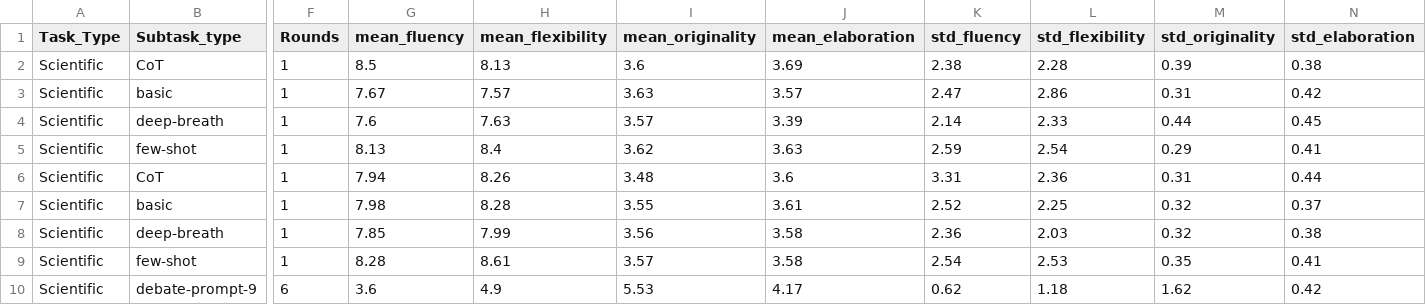
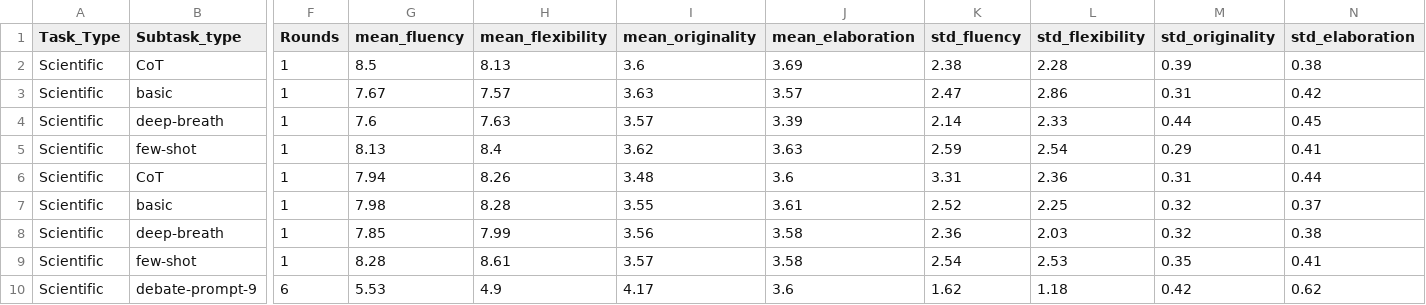
Before and after one commit to lawraa/LLM-Discussion, a CSV file: Results/LeaderBoard/LeaderBoard-Scientific.csv, drawn as a sheet; only a part is shown, gaps mark what is left out; the diff names each change by its address in the sheet, - before the commit and + after, or states it on an @@ line.

Commit message:
LeaderBoard Update

```diff
--- a/Results/LeaderBoard/LeaderBoard-Scientific.csv
+++ b/Results/LeaderBoard/LeaderBoard-Scientific.csv
-G10 (mean_fluency): 3.6
+G10 (mean_fluency): 5.53
-I10 (mean_originality): 5.53
+I10 (mean_originality): 4.17
-J10 (mean_elaboration): 4.17
+J10 (mean_elaboration): 3.6
-K10 (std_fluency): 0.62
+K10 (std_fluency): 1.62
-M10 (std_originality): 1.62
+M10 (std_originality): 0.42
-N10 (std_elaboration): 0.42
+N10 (std_elaboration): 0.62
```
Also changed, not shown: Results/LeaderBoard/LeaderBoard-AUT.csv, Results/LeaderBoard/LeaderBoard-Instances.csv, 2 other files.
